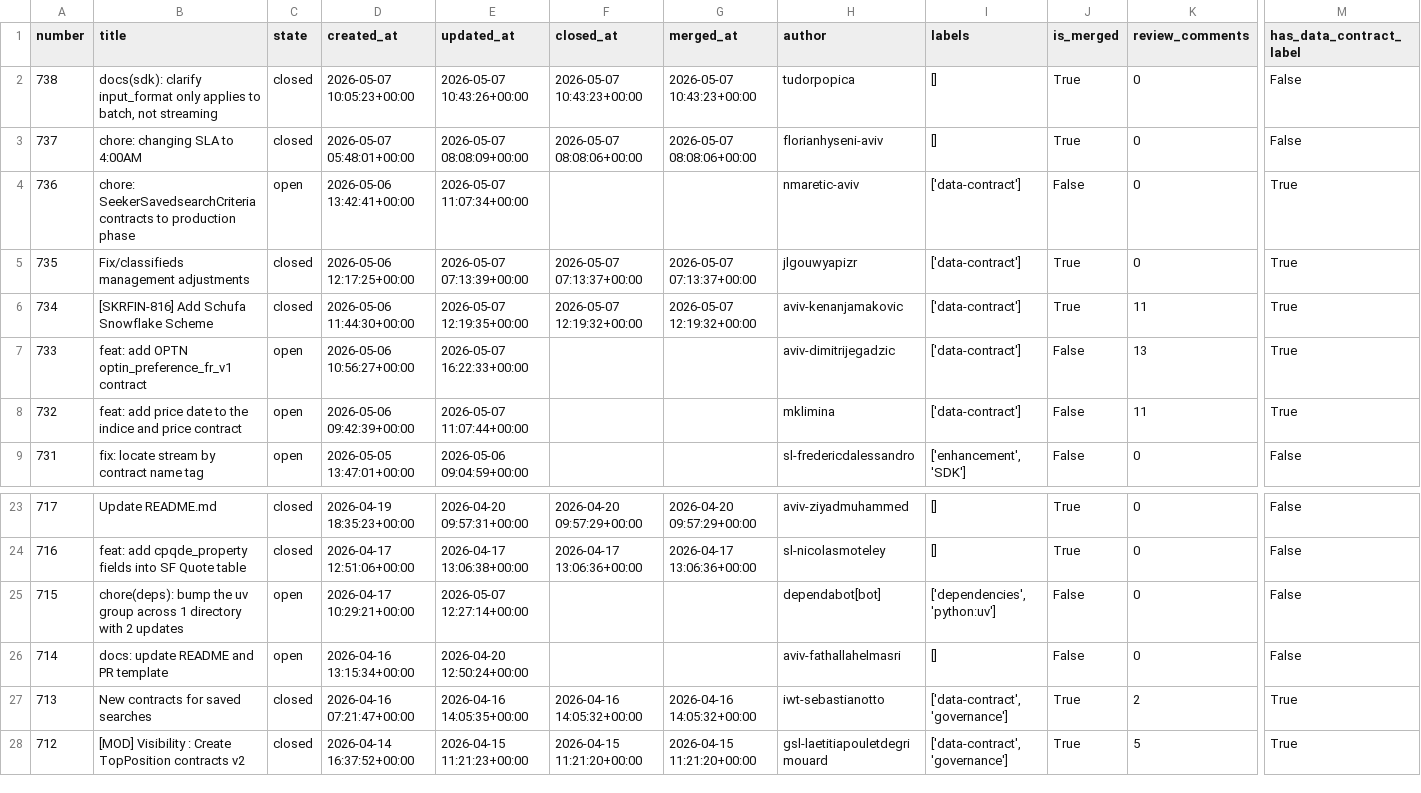
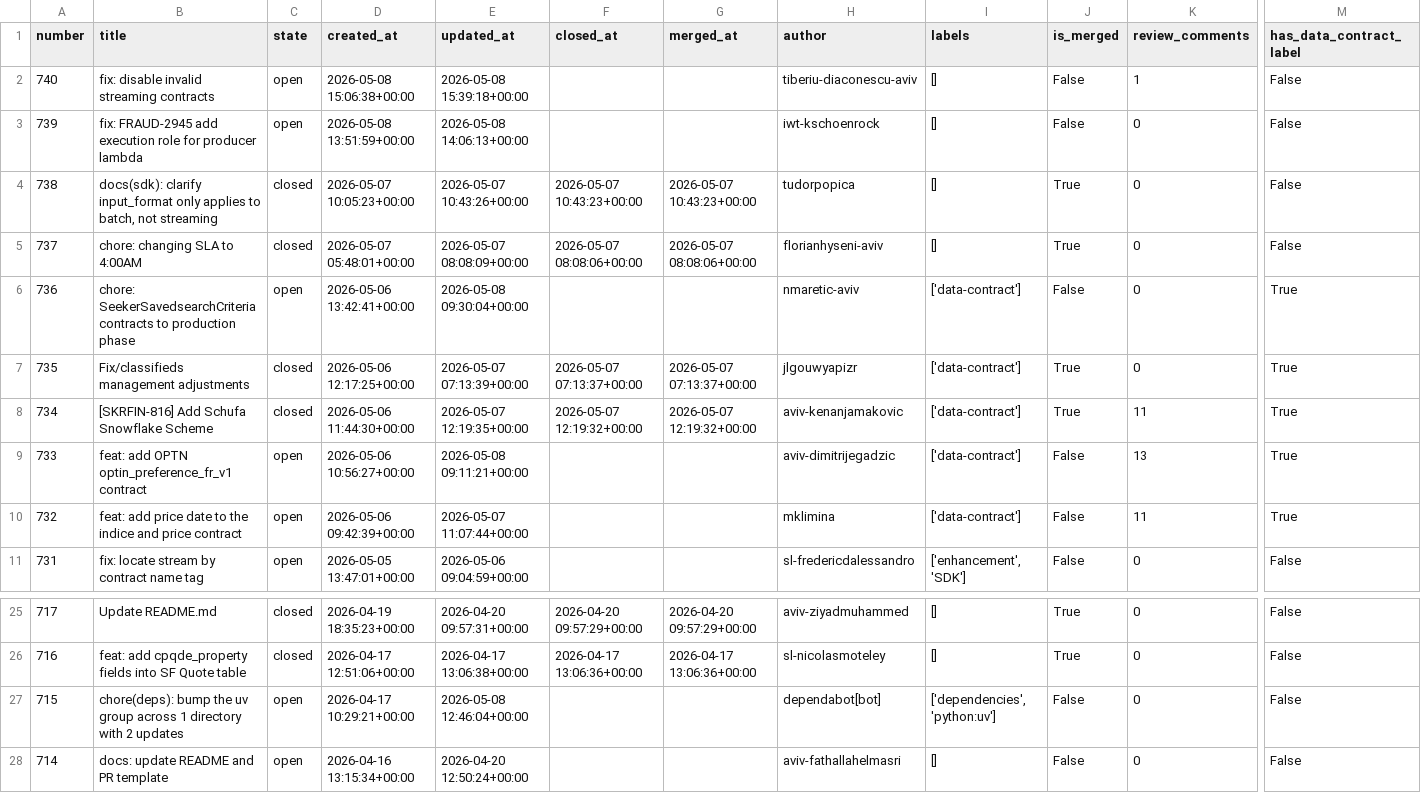
Before and after one commit to aviv-fathallahelmasri/github-pr-analytics, a CSV file: dashboard/data/pr_data.csv, drawn as a sheet; only a part is shown, gaps mark what is left out; the shorter side is filled out with more unchanged rows; addresses are those after the commit; rows hold the shown columns only; the diff names each change by its address in the sheet, - before the commit and + after, or states it on an @@ line.

```diff
--- a/dashboard/data/pr_data.csv
+++ b/dashboard/data/pr_data.csv
+row 2: 740 | fix: disable invalid streaming contracts | open | 2026-05-08 15:06:38+00:00 | 2026-05-08 15:39:18+00:00 |  |  | tiberiu-diaconescu-aviv | [] | False | 1 | False
+row 3: 739 | fix: FRAUD-2945 add execution role for producer lambda | open | 2026-05-08 13:51:59+00:00 | 2026-05-08 14:06:13+00:00 |  |  | iwt-kschoenrock | [] | False | 0 | False
-E6 (updated_at): 2026-05-07 11:07:34+00:00
+E6 (updated_at): 2026-05-08 09:30:04+00:00
-E9 (updated_at): 2026-05-07 16:22:33+00:00
+E9 (updated_at): 2026-05-08 09:11:21+00:00
-E27 (updated_at): 2026-05-07 12:27:14+00:00
+E27 (updated_at): 2026-05-08 12:46:04+00:00
```
Also changed, not shown: 2 other files.
